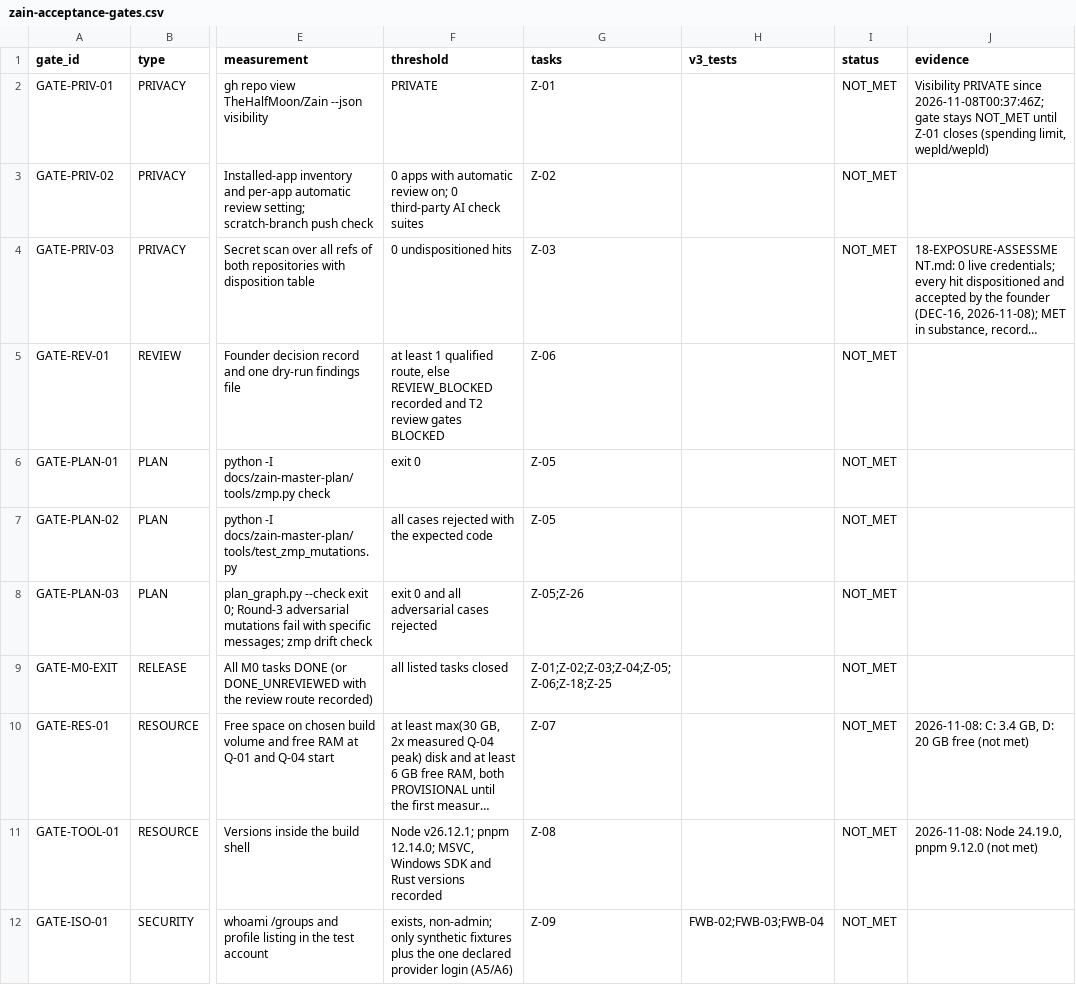
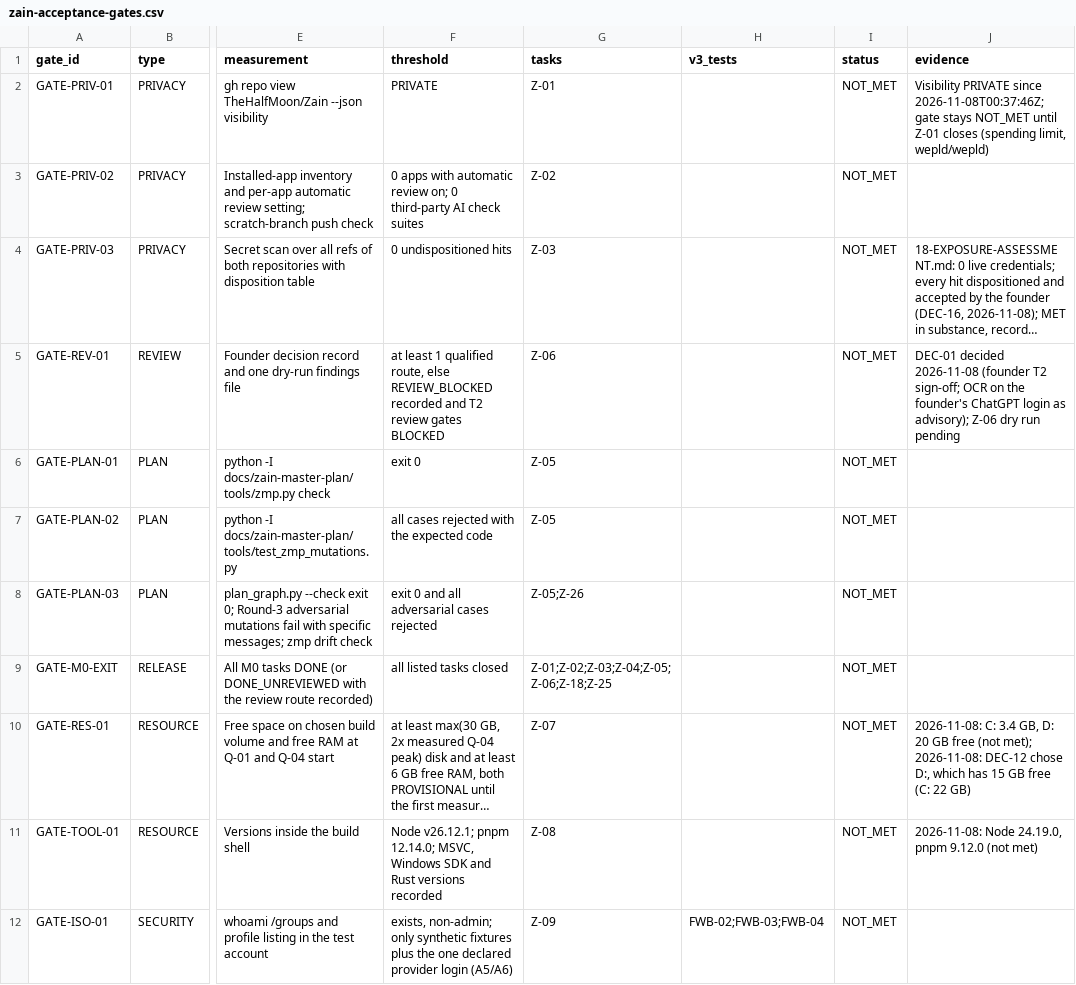
Before and after one commit to TheHalfMoon/Zain, a CSV file: docs/zain-master-plan/registry/zain-acceptance-gates.csv, drawn as a sheet; only a part is shown, gaps mark what is left out; long unchanged cells end in …; the diff names each change by its address in the sheet, - before the commit and + after, or states it on an @@ line.

```diff
--- a/docs/zain-master-plan/registry/zain-acceptance-gates.csv
+++ b/docs/zain-master-plan/registry/zain-acceptance-gates.csv
-J5 (evidence): (empty)
+J5 (evidence): DEC-01 decided 2026-11-08 (founder T2 sign-off; OCR on the founder's ChatGPT login as advisory); Z-06 dry run pending
-J10 (evidence): …free (not met)
+J10 (evidence): …free (not met); 2026-11-08: DEC-12 chose D:, which has 15 GB free (C: 22 GB)
```
Also changed, not shown: docs/zain-master-plan/registry/zain-capability-matrix.csv, docs/zain-master-plan/registry/zain-source-registry.csv, 8 other files.
